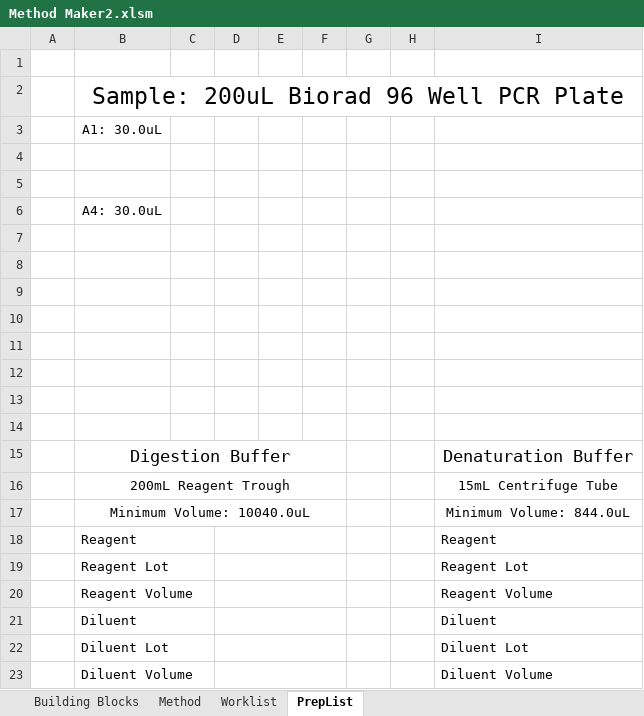
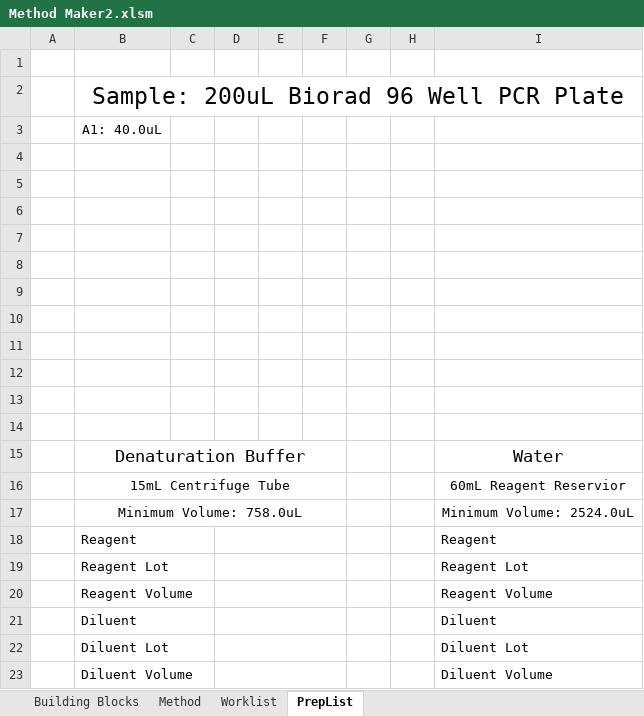
Before and after one commit to Pfizer-BradleyBare/PytomatedLiquidHandling, an Excel workbook: Method Maker2.xlsm, sheet PrepList, drawn as a sheet; only a part is shown; values as stored, in another font and other column widths than the file's, no borders; removed rows and columns are numbered as before the commit, all else as after; the diff covers the shown part only; the diff names each change by its address in the sheet, - before the commit and + after, or states it on an @@ line.

Commit message:
Uncomment Prep Sheet generation

```diff
--- a/Method Maker2.xlsm (sheet PrepList)
+++ b/Method Maker2.xlsm (sheet PrepList)
-B3: A1: 30.0uL
+B3: A1: 40.0uL
-row 4: (empty)
-row 5: (empty)
-row 6:  | A4: 30.0uL
-row 12:  | Digestion Buffer |  |  |  |  |  |  | Denaturation Buffer
+row 12: (empty)
-B15:F15 merged
-row 13:  | 200mL Reagent Trough |  |  |  |  |  |  | 15mL Centrifuge Tube
+row 13: (empty)
-B16:F16 merged
+row 14: (empty)
+row 15:  | Denaturation Buffer |  |  |  |  |  |  | Water
+row 16:  | 15mL Centrifuge Tube |  |  |  |  |  |  | 60mL Reagent Reservior
-B17: Minimum Volume: 10040.0uL
+B17: Minimum Volume: 758.0uL
-I17: Minimum Volume: 844.0uL
+I17: Minimum Volume: 2524.0uL
```
Also changed, not shown: 36 removed rows elsewhere in this sheet, sheet Method, sheet Worklist, hidden cells, 3 other files.
